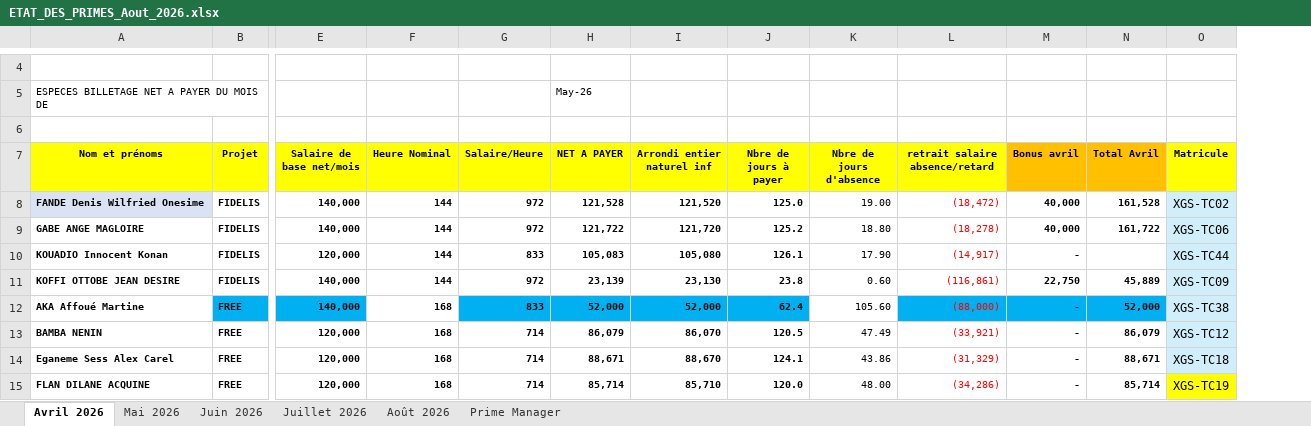
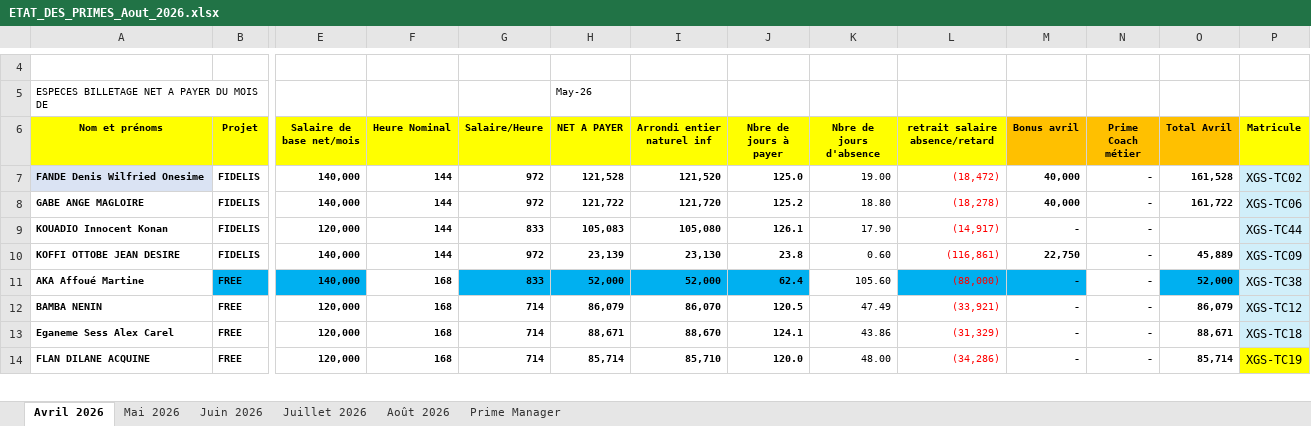
Before and after one commit to djadjigedeon-commits/Salaire-agent-XGS, an Excel workbook: ETAT_DES_PRIMES_Aout_2026.xlsx, sheet Avril 2026, drawn as a sheet; only a part is shown, gaps mark what is left out; values as stored, in another font and other column widths than the file's, no borders; removed rows and columns are numbered as before the commit, all else as after; rows hold the shown columns only; the diff names each change by its address in the sheet, - before the commit and + after, or states it on an @@ line.

Commit message:
Add files via upload

```diff
--- a/ETAT_DES_PRIMES_Aout_2026.xlsx (sheet Avril 2026)
+++ b/ETAT_DES_PRIMES_Aout_2026.xlsx (sheet Avril 2026)
+column N (Prime Coach métier), rows 7-14: all -
-row 6: (empty)
```
Also changed, not shown: sheet Mai 2026, formulas that keep their value.
